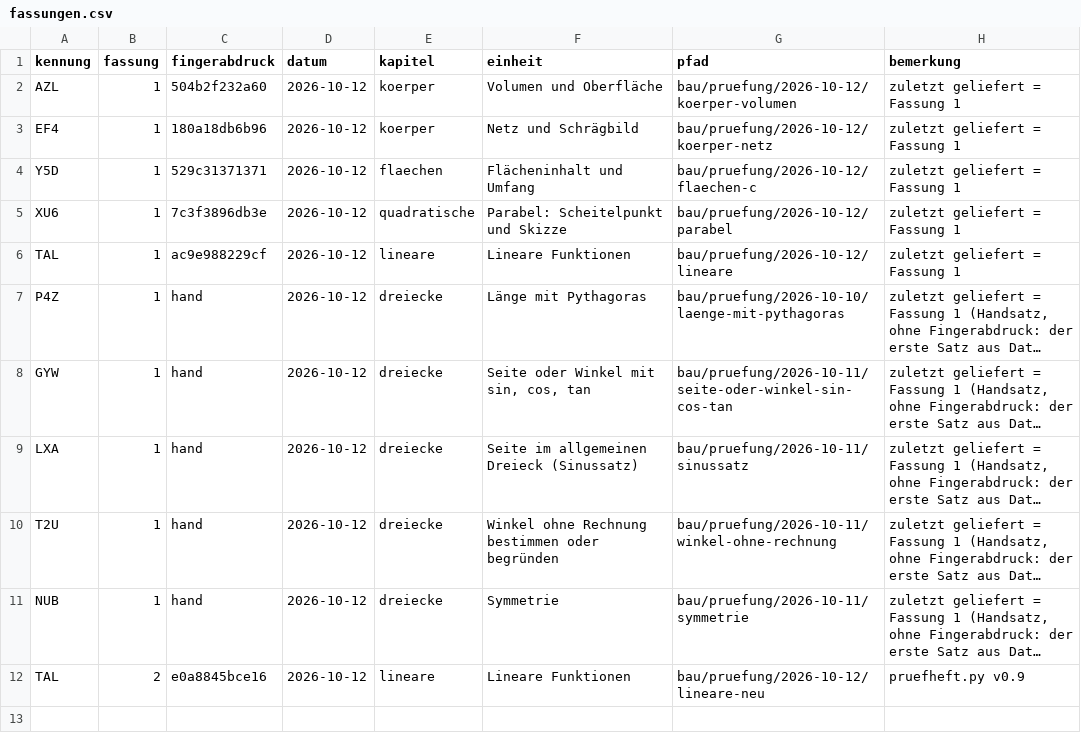
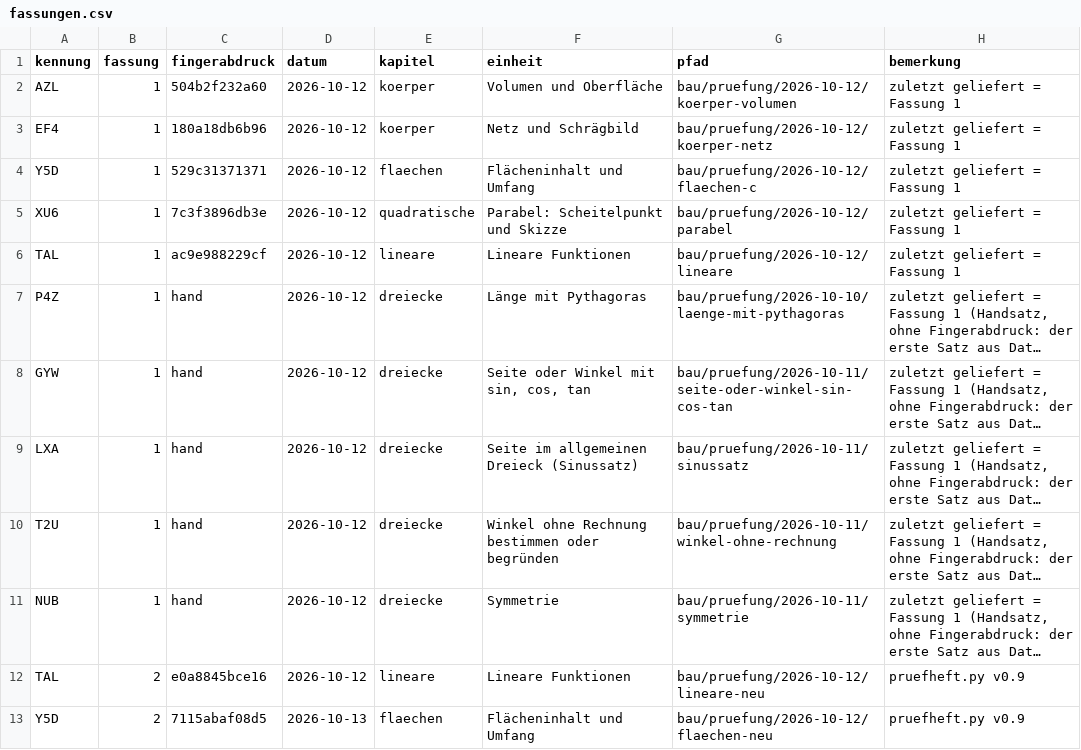
Before and after one commit to hz-0801/aufgabenbank, a CSV file: bau/fassungen.csv, drawn as a sheet; long unchanged cells end in …; the diff names each change by its address in the sheet, - before the commit and + after, or states it on an @@ line.

```diff
--- a/bau/fassungen.csv
+++ b/bau/fassungen.csv
+row 13: Y5D | 2 | 7115abaf08d5 | 2026-10-13 | flaechen | Flächeninhalt und Umfang | bau/pruefung/2026-10-12/flaechen-neu | pruefheft.py v0.9
```
Also changed, not shown: bau/register.csv, 8 other files.
